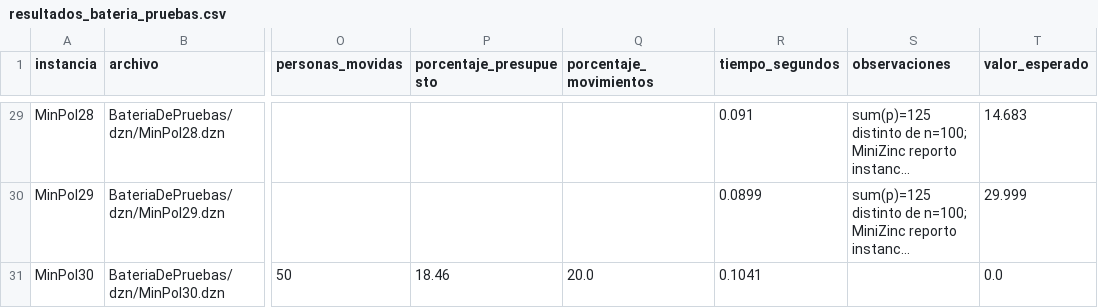
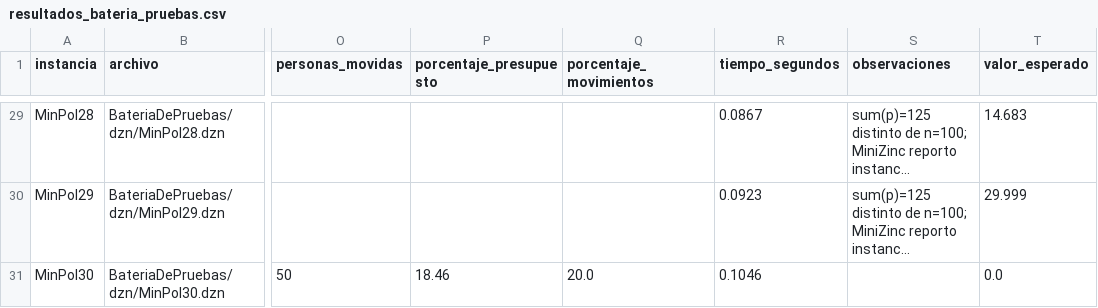
Before and after one commit to Juanes-xd/Proyecto2ADAII, a CSV file: Resultados/resultados_bateria_pruebas.csv, drawn as a sheet; only a part is shown, gaps mark what is left out; long unchanged cells end in …; the diff covers the shown part only; the diff names each change by its address in the sheet, - before the commit and + after, or states it on an @@ line.

```diff
--- a/Resultados/resultados_bateria_pruebas.csv
+++ b/Resultados/resultados_bateria_pruebas.csv
-R29 (tiempo_segundos): 0.091
+R29 (tiempo_segundos): 0.0867
-R30 (tiempo_segundos): 0.0899
+R30 (tiempo_segundos): 0.0923
-R31 (tiempo_segundos): 0.1041
+R31 (tiempo_segundos): 0.1046
```
Also changed, not shown: 25 edited cells elsewhere in this file, Resultados/resultados_pruebas.csv.
